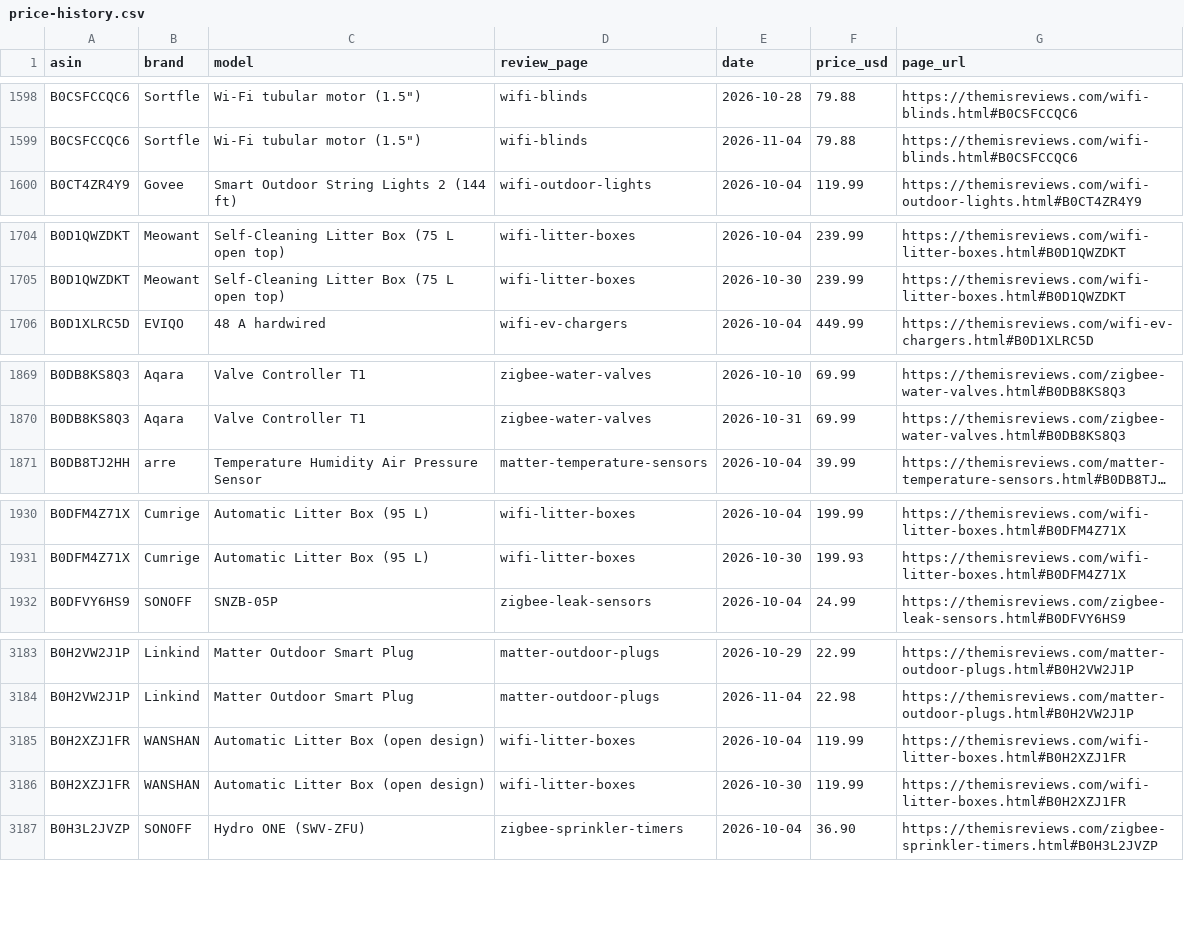
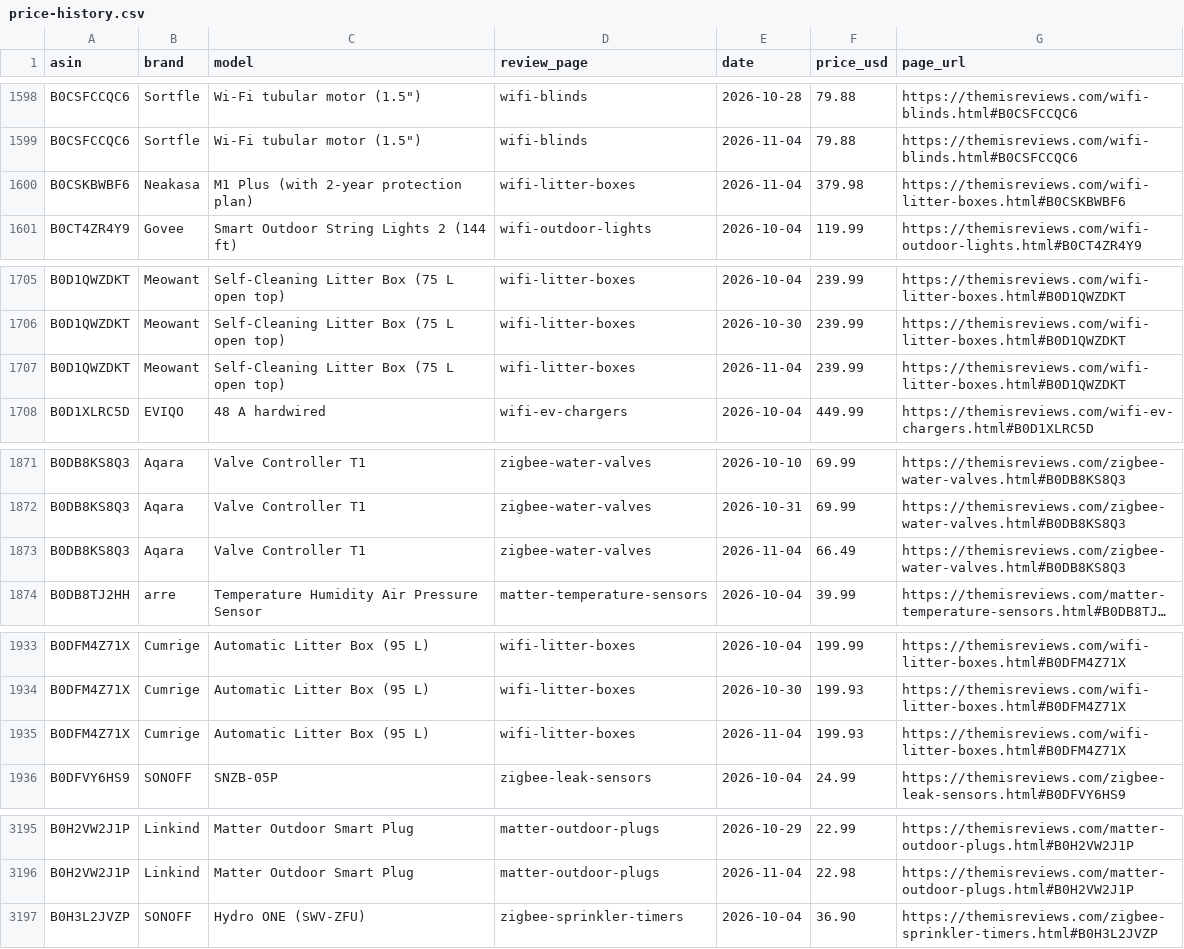
Before and after one commit to ajachierno/ThemisReviews, a CSV file: docs/price-history.csv, drawn as a sheet; only a part is shown, gaps mark what is left out; long unchanged cells end in …; removed rows and columns are numbered as before the commit, all else as after; the diff covers the shown part only; the diff names each change by its address in the sheet, - before the commit and + after, or states it on an @@ line.

```diff
--- a/docs/price-history.csv
+++ b/docs/price-history.csv
+row 1600: B0CSKBWBF6 | Neakasa | M1 Plus (with 2-year protection plan) | wifi-litter-boxes | 2026-11-04 | 379.98 | https://themisreviews.com/wifi-litter-boxes.html#B0CSKBWBF6
+row 1707: B0D1QWZDKT | Meowant | Self-Cleaning Litter Box (75 L open top) | wifi-litter-boxes | 2026-11-04 | 239.99 | https://themisreviews.com/wifi-litter-boxes.html#B0D1QWZDKT
+row 1873: B0DB8KS8Q3 | Aqara | Valve Controller T1 | zigbee-water-valves | 2026-11-04 | 66.49 | https://themisreviews.com/zigbee-water-valves.html#B0DB8KS8Q3
+row 1935: B0DFM4Z71X | Cumrige | Automatic Litter Box (95 L) | wifi-litter-boxes | 2026-11-04 | 199.93 | https://themisreviews.com/wifi-litter-boxes.html#B0DFM4Z71X
-row 3185: B0H2XZJ1FR | WANSHAN | Automatic Litter Box (open design) | wifi-litter-boxes | 2026-10-04 | 119.99 | https://themisreviews.com/wifi-litter-boxes.html#B0H2XZJ1FR
-row 3186: B0H2XZJ1FR | WANSHAN | Automatic Litter Box (open design) | wifi-litter-boxes | 2026-10-30 | 119.99 | https://themisreviews.com/wifi-litter-boxes.html#B0H2XZJ1FR
```
Also changed, not shown: 9 added rows elsewhere in this file, 31 other files.
